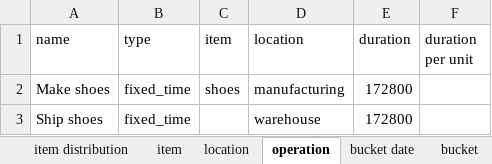
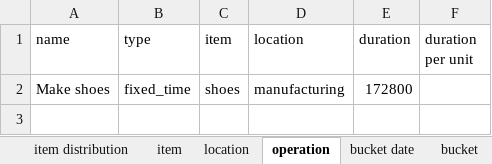
Before and after one commit to frePPLe/frepple, an Excel workbook: doc/user-guide/cookbook/calendar/calendar-working-hours.xlsx, sheet operation, drawn as a sheet; values as stored, in another font and other column widths than the file's, no borders; the diff names each change by its address in the sheet, - before the commit and + after, or states it on an @@ line.

```diff
--- a/doc/user-guide/cookbook/calendar/calendar-working-hours.xlsx (sheet operation)
+++ b/doc/user-guide/cookbook/calendar/calendar-working-hours.xlsx (sheet operation)
-row 3: Ship shoes | fixed_time |  | warehouse | 172800
```
Also changed, not shown: sheet item distribution, sheet operation material, sheet item, doc/user-guide/cookbook/demand/demand-policies.xlsx, doc/user-guide/cookbook/demand/demand-priorities.xlsx, 7 other files.
